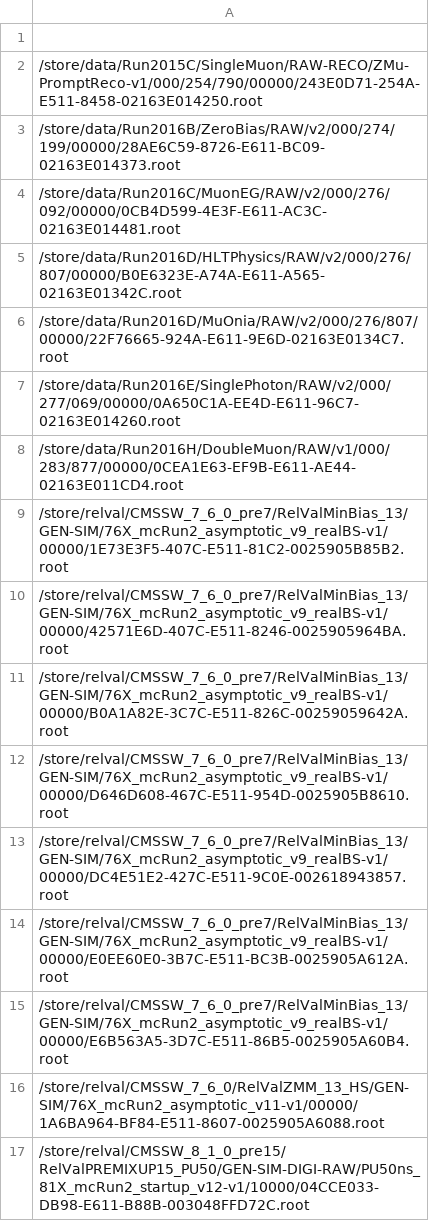
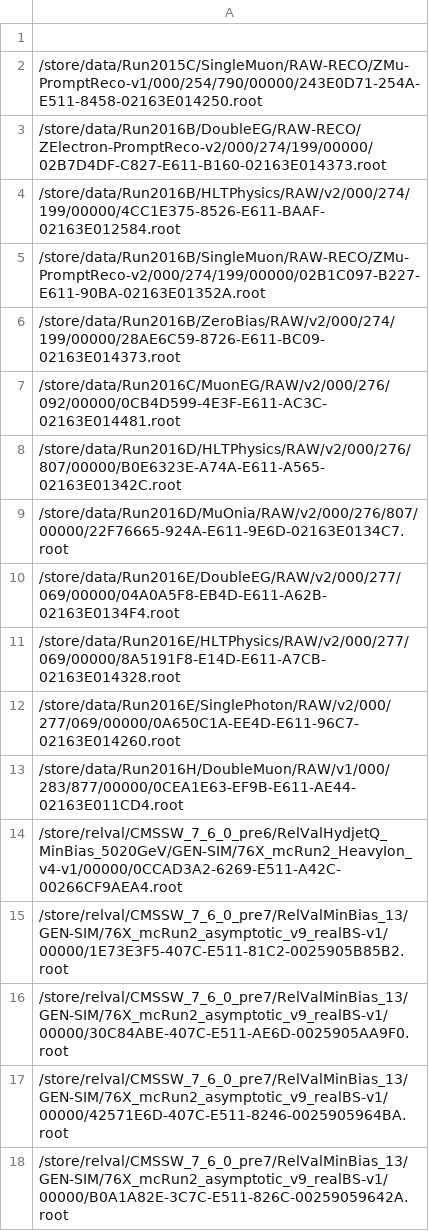
Before and after one commit to kpedro88/cms-sw.github.io, a CSV file: data/inputs/slc7_amd64_gcc530/CMSSW_9_0_X/2017-04-12-1100.csv, drawn as a sheet; only a part is shown; the shorter side is filled out with more unchanged rows; the diff covers the shown part only.

Commit message:
Update data - 2017-04-12-15:39

```diff
--- a/data/inputs/slc7_amd64_gcc530/CMSSW_9_0_X/2017-04-12-1100.csv
+++ b/data/inputs/slc7_amd64_gcc530/CMSSW_9_0_X/2017-04-12-1100.csv
@@ -2,2 +2,5 @@
 /store/data/Run2015C/SingleMuon/RAW-RECO/ZMu-PromptReco-v1/000/254/790/00000/243E0D71-254A-E511-8458-02163E014250.root
+/store/data/Run2016B/DoubleEG/RAW-RECO/ZElectron-PromptReco-v2/000/274/199/00000/02B7D4DF-C827-E611-B160-02163E014373.root
+/store/data/Run2016B/HLTPhysics/RAW/v2/000/274/199/00000/4CC1E375-8526-E611-BAAF-02163E012584.root
+/store/data/Run2016B/SingleMuon/RAW-RECO/ZMu-PromptReco-v2/000/274/199/00000/02B1C097-B227-E611-90BA-02163E01352A.root
 /store/data/Run2016B/ZeroBias/RAW/v2/000/274/199/00000/28AE6C59-8726-E611-BC09-02163E014373.root
@@ -6,5 +9,9 @@
 /store/data/Run2016D/MuOnia/RAW/v2/000/276/807/00000/22F76665-924A-E611-9E6D-02163E0134C7.root
+/store/data/Run2016E/DoubleEG/RAW/v2/000/277/069/00000/04A0A5F8-EB4D-E611-A62B-02163E0134F4.root
+/store/data/Run2016E/HLTPhysics/RAW/v2/000/277/069/00000/8A5191F8-E14D-E611-A7CB-02163E014328.root
 /store/data/Run2016E/SinglePhoton/RAW/v2/000/277/069/00000/0A650C1A-EE4D-E611-96C7-02163E014260.root
 /store/data/Run2016H/DoubleMuon/RAW/v1/000/283/877/00000/0CEA1E63-EF9B-E611-AE44-02163E011CD4.root
+/store/relval/CMSSW_7_6_0_pre6/RelValHydjetQ_MinBias_5020GeV/GEN-SIM/76X_mcRun2_HeavyIon_v4-v1/00000/0CCAD3A2-6269-E511-A42C-00266CF9AEA4.root
 /store/relval/CMSSW_7_6_0_pre7/RelValMinBias_13/GEN-SIM/76X_mcRun2_asymptotic_v9_realBS-v1/00000/1E73E3F5-407C-E511-81C2-0025905B85B2.root
+/store/relval/CMSSW_7_6_0_pre7/RelValMinBias_13/GEN-SIM/76X_mcRun2_asymptotic_v9_realBS-v1/00000/30C84ABE-407C-E511-AE6D-0025905AA9F0.root
 /store/relval/CMSSW_7_6_0_pre7/RelValMinBias_13/GEN-SIM/76X_mcRun2_asymptotic_v9_realBS-v1/00000/42571E6D-407C-E511-8246-0025905964BA.root
```
Also changed, not shown: 24 added rows elsewhere in this file, data/inputs/slc7_amd64_gcc630/CMSSW_9_0_X/2017-04-12-1100.csv, data/jobreports/slc7_amd64_gcc530/CMSSW_9_0_X/2017-04-12-1100.csv, 18 other files.
